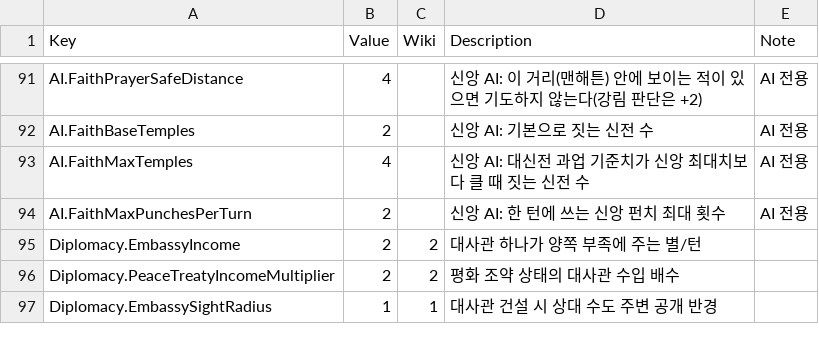
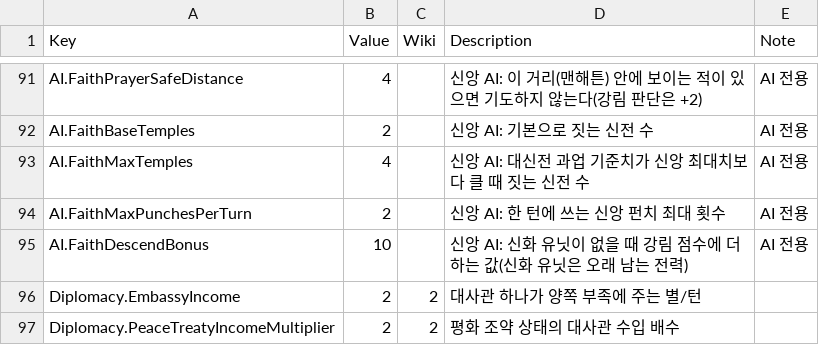
Before and after one commit to ybs1164/gugugaga, a CSV file: Assets/Resources/GameRules.csv, drawn as a sheet; only a part is shown, gaps mark what is left out; the shorter side is filled out with more unchanged rows.

```diff
--- a/Assets/Resources/GameRules.csv
+++ b/Assets/Resources/GameRules.csv
@@ -94,2 +94,3 @@ AI.FaithMaxTemples,4,,신앙 AI: 대신전 과업 기준치가 신앙 최대치
 AI.FaithMaxPunchesPerTurn,2,,신앙 AI: 한 턴에 쓰는 신앙 펀치 최대 횟수,AI 전용
+AI.FaithDescendBonus,10,,신앙 AI: 신화 유닛이 없을 때 강림 점수에 더하는 값(신화 유닛은 오래 남는 전력),AI 전용
 Diplomacy.EmbassyIncome,2,2,대사관 하나가 양쪽 부족에 주는 별/턴,
```
Also changed, not shown: docs/spec/sandbox-input-csv/game-rule-keys.csv, 3 other files.
